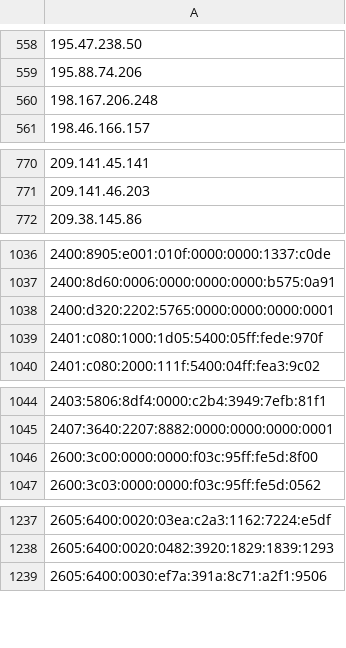
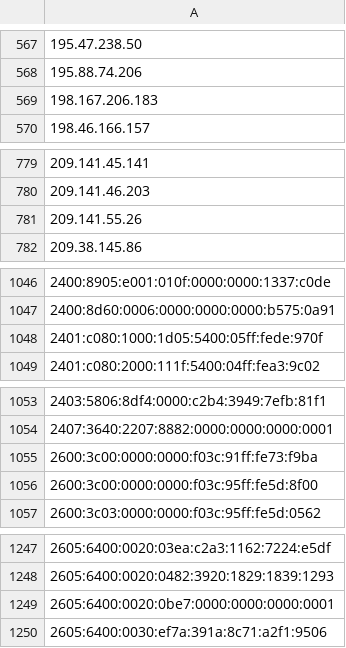
Before and after one commit to nullwhire/tor-watchlist, a CSV file: data/tor_exit_ips.csv, drawn as a sheet; only a part is shown, gaps mark what is left out; removed rows and columns are numbered as before the commit, all else as after; the diff covers the shown part only; the diff names each change by its address in the sheet, - before the commit and + after, or states it on an @@ line.

```diff
--- a/data/tor_exit_ips.csv
+++ b/data/tor_exit_ips.csv
-A569: 198.167.206.248
+A569: 198.167.206.183
+row 781: 209.141.55.26
-row 1038: 2400:d320:2202:5765:0000:0000:0000:0001
+row 1055: 2600:3c00:0000:0000:f03c:91ff:fe73:f9ba
+row 1249: 2605:6400:0020:0be7:0000:0000:0000:0001
```
Also changed, not shown: 18 added rows and 8 removed rows elsewhere in this file, 1 other file.
